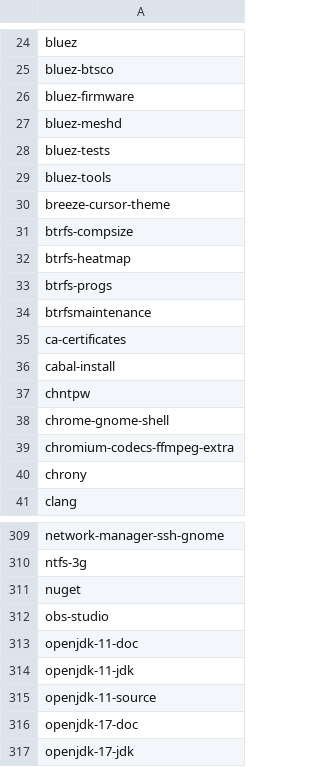
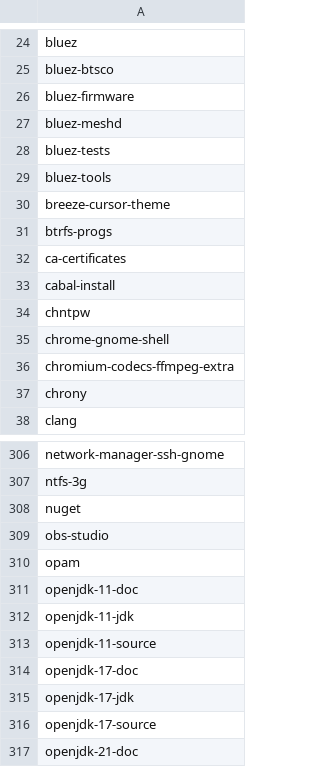
Before and after one commit to tribbloid/ubuntu-quick-setup, a CSV file: packages/__snapshot/apt.csv, drawn as a sheet; only a part is shown, gaps mark what is left out; the shorter side is filled out with more unchanged rows; removed rows and columns are numbered as before the commit, all else as after; the diff names each change by its address in the sheet, - before the commit and + after, or states it on an @@ line.

```diff
--- a/packages/__snapshot/apt.csv
+++ b/packages/__snapshot/apt.csv
-row 31: btrfs-compsize
-row 32: btrfs-heatmap
-row 34: btrfsmaintenance
+row 310: opam
```
Also changed, not shown: packages/__snapshot/flatpak.csv, packages/__snapshot/snap.csv, 2 other files.
